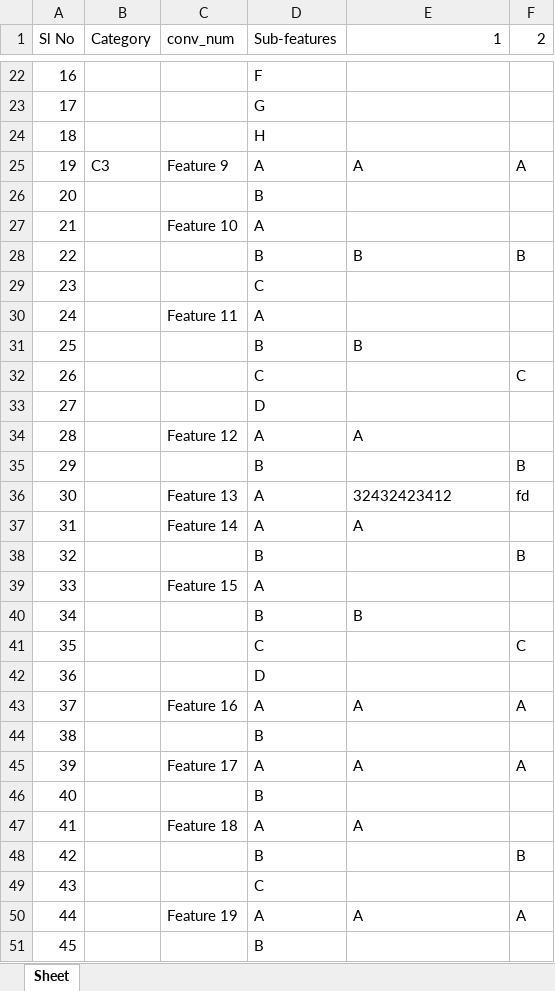
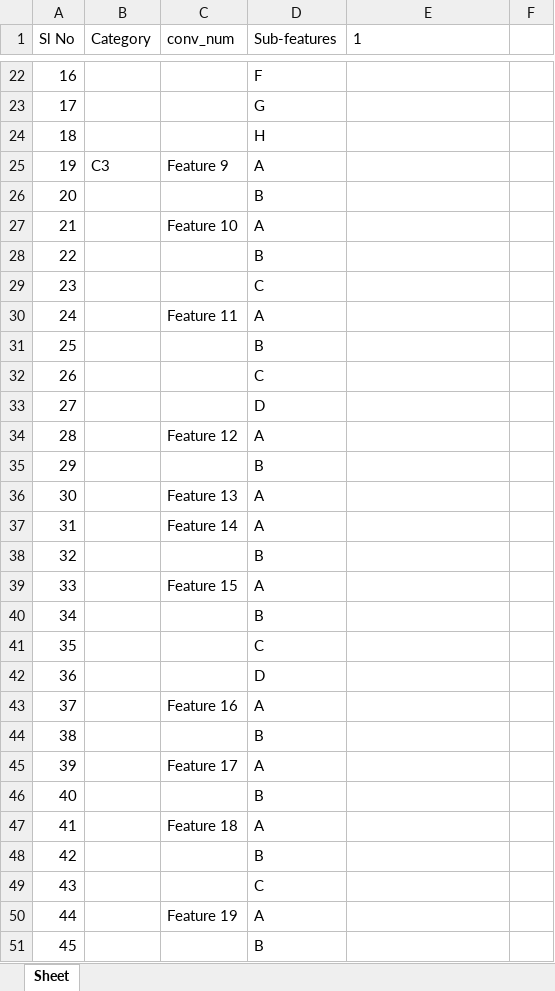
Before and after one commit to Nikolayvlada/Python-Chatbot-With-Science, an Excel workbook: excel/write.xlsx, sheet Sheet, drawn as a sheet; only a part is shown, gaps mark what is left out; values as stored, in another font and other column widths than the file's, no borders; the diff covers the shown part only; the diff names each change by its address in the sheet, - before the commit and + after, or states it on an @@ line.

```diff
--- a/excel/write.xlsx (sheet Sheet)
+++ b/excel/write.xlsx (sheet Sheet)
-E1 alignment: right
+E1 alignment: left
-F1: 2
+F1: (empty)
-E25 (1): A
+E25 (1): (empty)
-F25: A
+F25: (empty)
-E28 (1): B
+E28 (1): (empty)
-F28: B
+F28: (empty)
-E31 (1): B
+E31 (1): (empty)
-F32: C
+F32: (empty)
-E34 (1): A
+E34 (1): (empty)
-F35: B
+F35: (empty)
-E36 (1): 32432423412
+E36 (1): (empty)
-F36: fd
+F36: (empty)
-E37 (1): A
+E37 (1): (empty)
-F38: B
+F38: (empty)
-E40 (1): B
+E40 (1): (empty)
-F41: C
+F41: (empty)
-E43 (1): A
+E43 (1): (empty)
-F43: A
+F43: (empty)
-E45 (1): A
+E45 (1): (empty)
-F45: A
+F45: (empty)
-E47 (1): A
+E47 (1): (empty)
-F48: B
+F48: (empty)
-E50 (1): A
+E50 (1): (empty)
-F50: A
+F50: (empty)
```
Also changed, not shown: 2 added rows, 2 removed rows and 46 edited cells elsewhere in this sheet, dist/excel/master_sheet.xlsx, dist/excel/read.xlsx, 22 other files.
